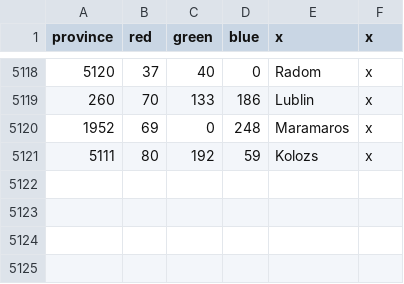
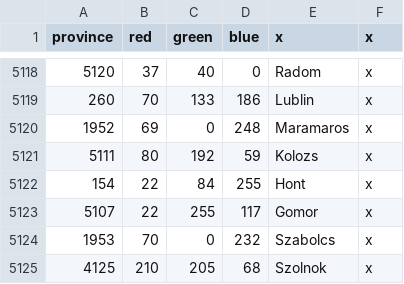
Before and after one commit to AlexTitan747/1.32-new-patch, a CSV file: map/definition.csv, drawn as a sheet; only a part is shown, gaps mark what is left out.

```diff
--- a/map/definition.csv
+++ b/map/definition.csv
@@ -5121 +5121,5 @@ province;red;green;blue;x;x
 5111;80;192;59;Kolozs;x
+154;22;84;255;Hont;x
+5107;22;255;117;Gomor;x
+1953;70;0;232;Szabolcs;x
+4125;210;205;68;Szolnok;x
```
Also changed, not shown: 8 other files.
